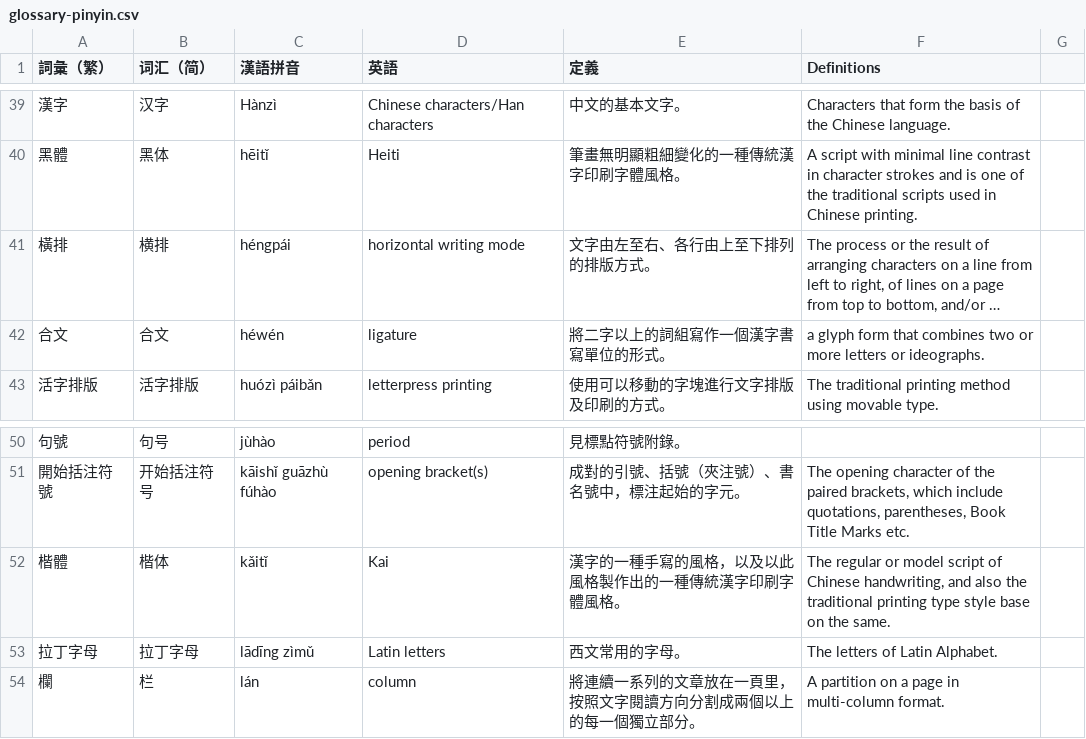
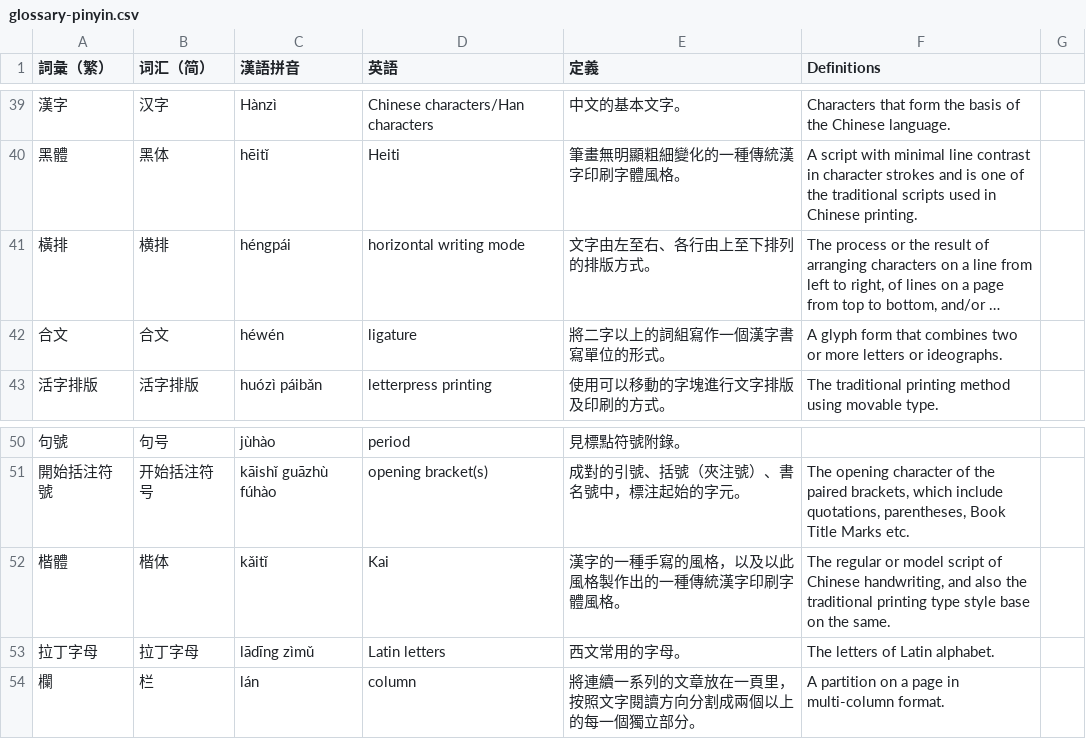
Before and after one commit to w3c/clreq, a CSV file: glossary-pinyin.csv, drawn as a sheet; only a part is shown, gaps mark what is left out; long unchanged cells end in …; the diff names each change by its address in the sheet, - before the commit and + after, or states it on an @@ line.

Commit message:
Sync a few glossary items

```diff
--- a/glossary-pinyin.csv
+++ b/glossary-pinyin.csv
-F42 (Definitions): a glyph form…
+F42 (Definitions): A glyph form…
-F53 (Definitions): The letters of Latin Alphabet.
+F53 (Definitions): The letters of Latin alphabet.
```
Also changed, not shown: 1 other file.
